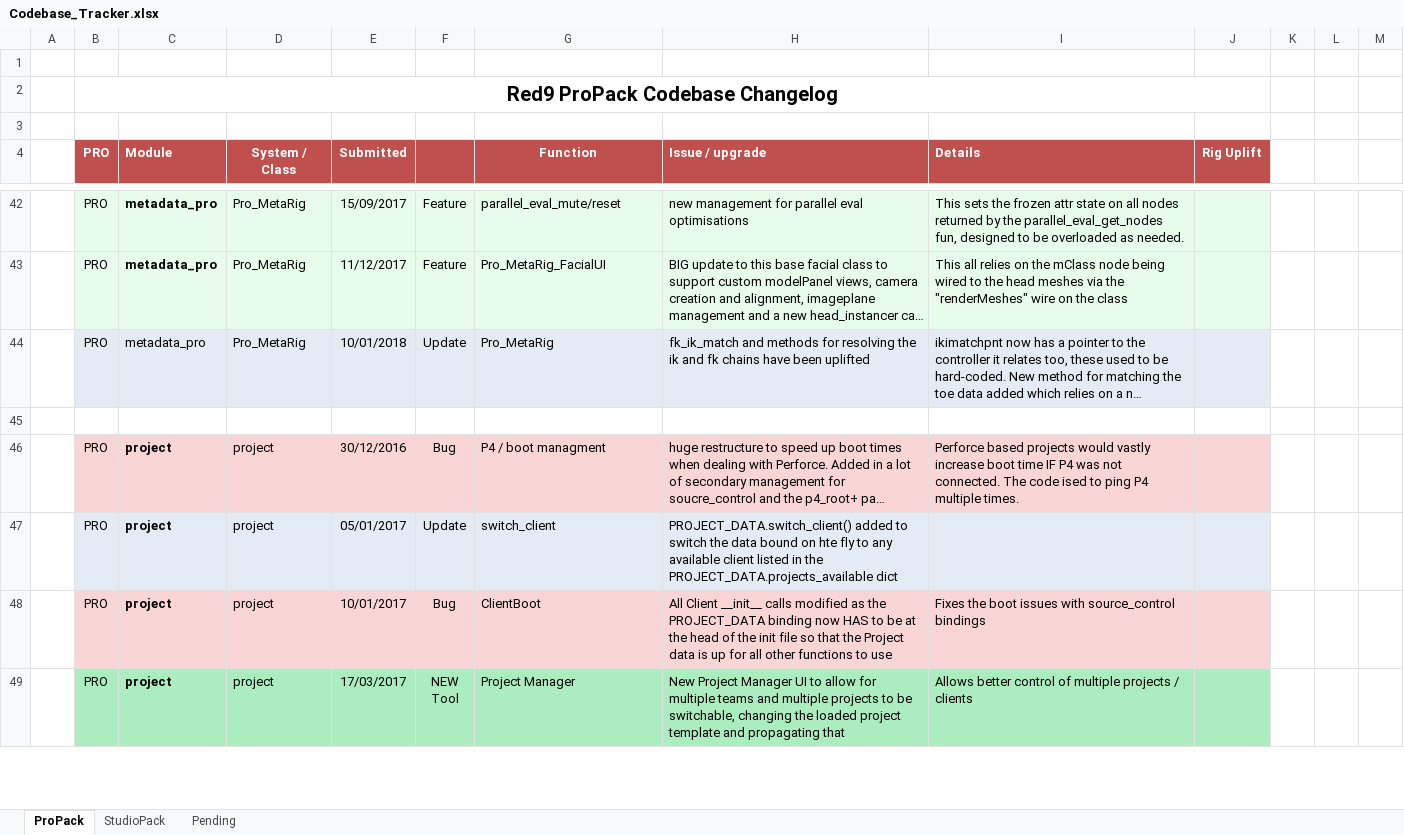
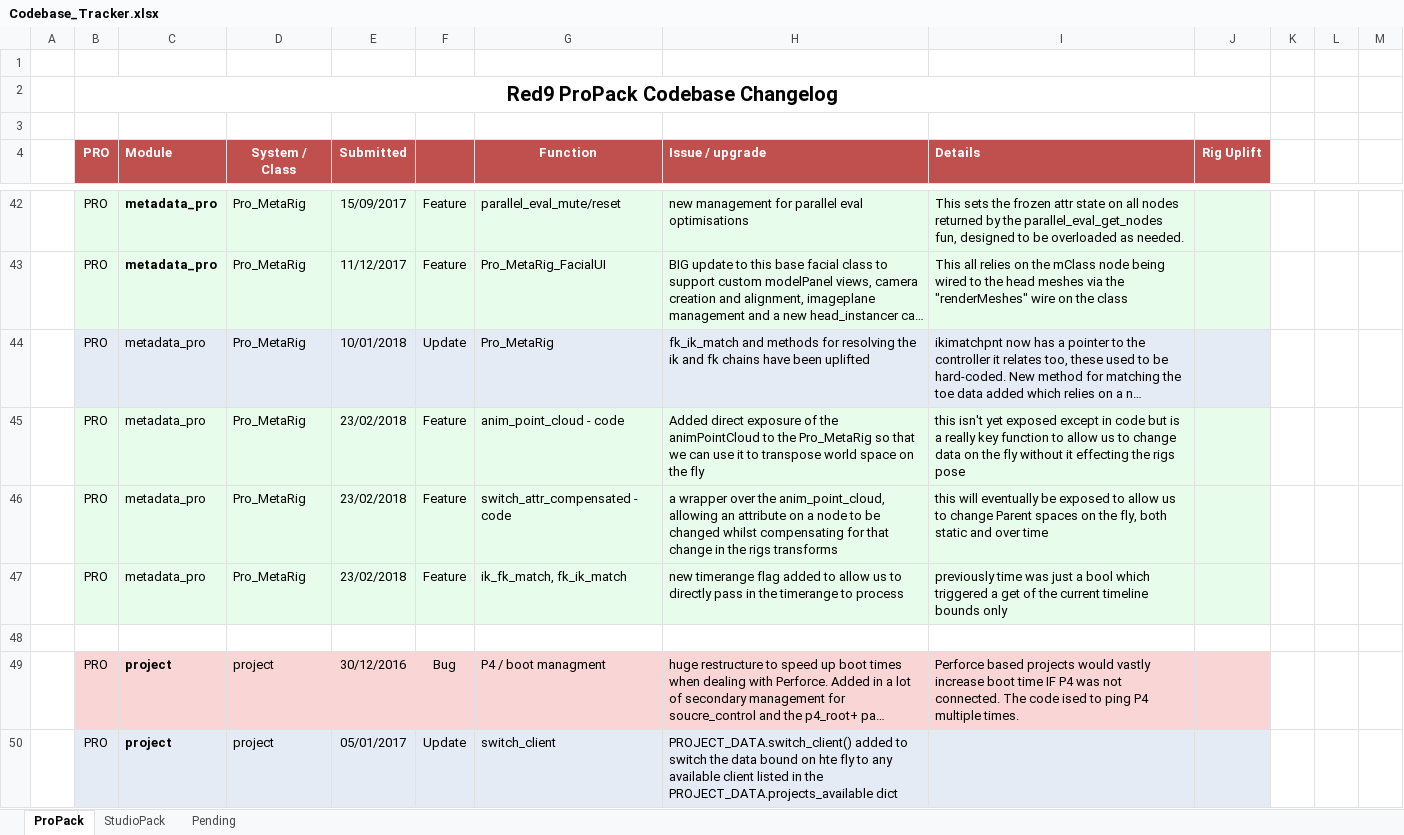
Before and after one commit to markj3d/Red9_StudioPack, an Excel workbook: Codebase_Tracker.xlsx, sheet ProPack, drawn as a sheet; only a part is shown, gaps mark what is left out; the shorter side is filled out with more unchanged rows; long unchanged cells end in …; values as stored, in another font and other column widths than the file's, no borders; the diff names each change by its address in the sheet, - before the commit and + after, or states it on an @@ line.

Commit message:
!U PPC updates for our internal parentSpace management in the puppet rigs

```diff
--- a/Codebase_Tracker.xlsx (sheet ProPack)
+++ b/Codebase_Tracker.xlsx (sheet ProPack)
+row 45:  | PRO | metadata_pro | Pro_MetaRig | 23/02/2018 | Feature | anim_point_cloud - code | Added direct exposure of the animPointCloud to the Pro_MetaRig so that we can use it to transpose world space on the fly | this isn't yet exposed except in code but is a really key function to allow us to change data on the fly without it effecting the rigs pose
+row 46:  | PRO | metadata_pro | Pro_MetaRig | 23/02/2018 | Feature | switch_attr_compensated - code | a wrapper over the anim_point_cloud, allowing an attribute on a node to be changed whilst compensating for that change in the rigs transforms | this will eventually be exposed to allow us to change Parent spaces on the fly, both static and over time
+row 47:  | PRO | metadata_pro | Pro_MetaRig | 23/02/2018 | Feature | ik_fk_match, fk_ik_match | new timerange flag added to allow us to directly pass in the timerange to process | previously time was just a bool which triggered a get of the current timeline bounds only
```
Also changed, not shown: 1 other file.
